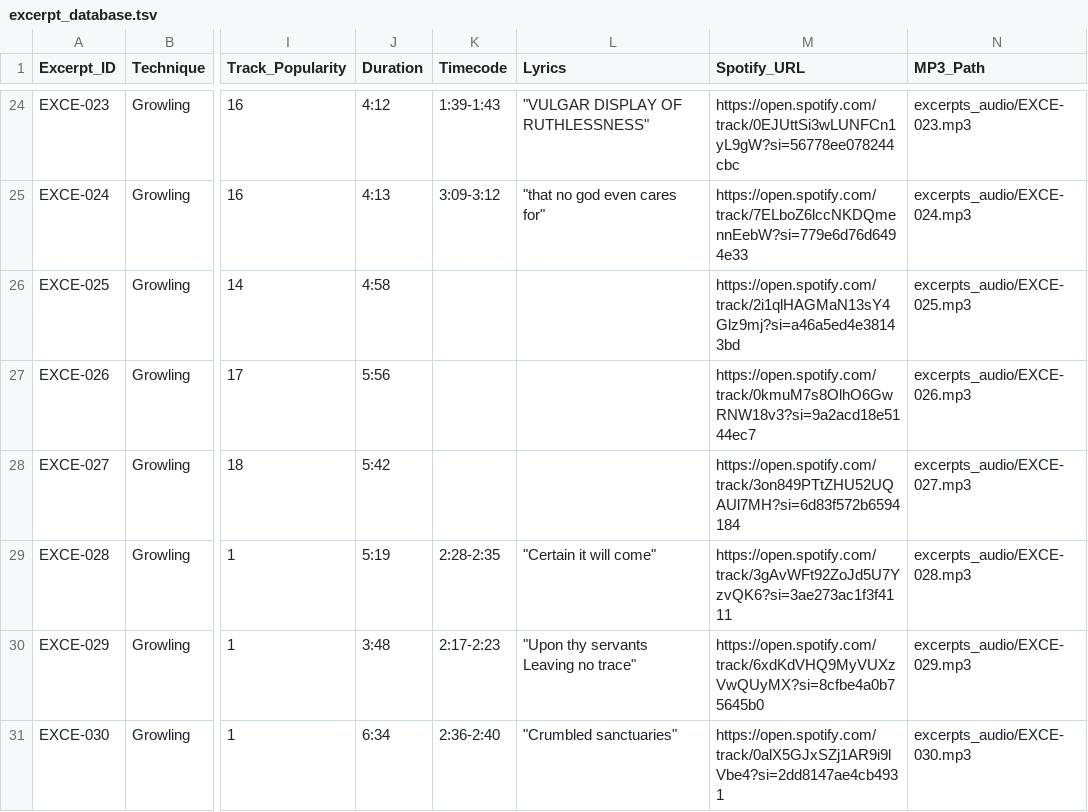
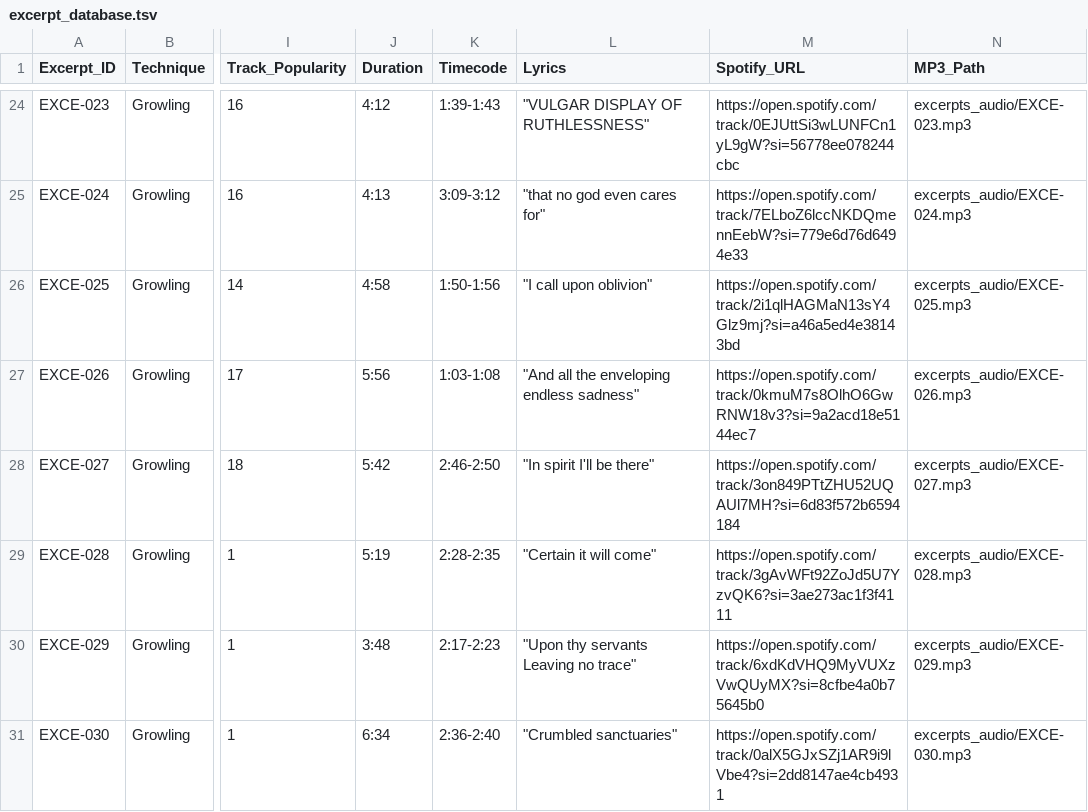
Before and after one commit to darrrgghh/Metal-Music, a TSV file: excerpt_database.tsv, drawn as a sheet; only a part is shown, gaps mark what is left out; the diff covers the shown part only; the diff names each change by its address in the sheet, - before the commit and + after, or states it on an @@ line.

```diff
--- a/excerpt_database.tsv
+++ b/excerpt_database.tsv
-K26 (Timecode): (empty)
+K26 (Timecode): 1:50-1:56
-L26 (Lyrics): (empty)
+L26 (Lyrics): "I call upon oblivion"
-K27 (Timecode): (empty)
+K27 (Timecode): 1:03-1:08
-L27 (Lyrics): (empty)
+L27 (Lyrics): "And all the enveloping endless sadness"
-K28 (Timecode): (empty)
+K28 (Timecode): 2:46-2:50
-L28 (Lyrics): (empty)
+L28 (Lyrics): "In spirit I'll be there"
```
Also changed, not shown: 35 edited cells elsewhere in this file, 16 other files.
